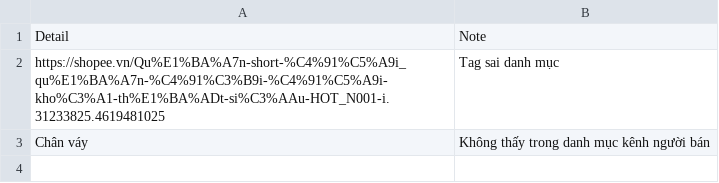
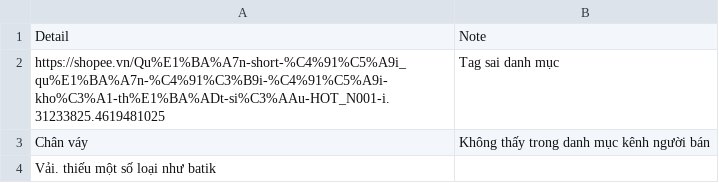
Before and after one commit to taidao1901/ShopeeCrawlerTool, a CSV file: Note.csv, drawn as a sheet; the diff names each change by its address in the sheet, - before the commit and + after, or states it on an @@ line.

```diff
--- a/Note.csv
+++ b/Note.csv
+row 4: Vải. thiếu một số loại như batik
```
Also changed, not shown: 1 other file.
